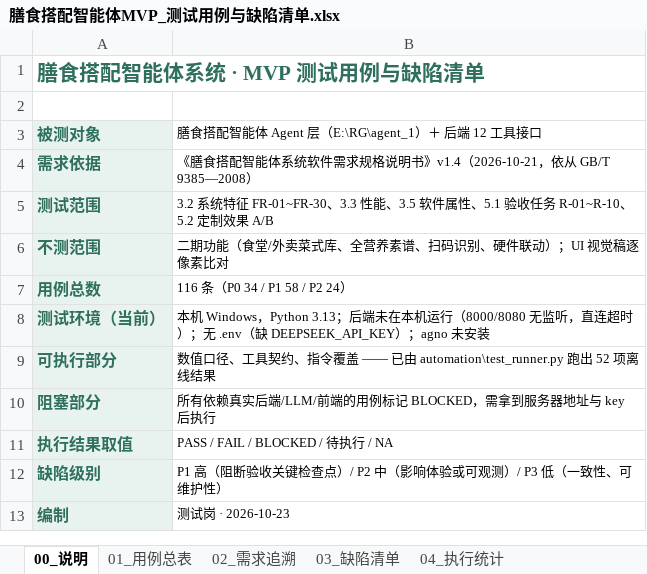
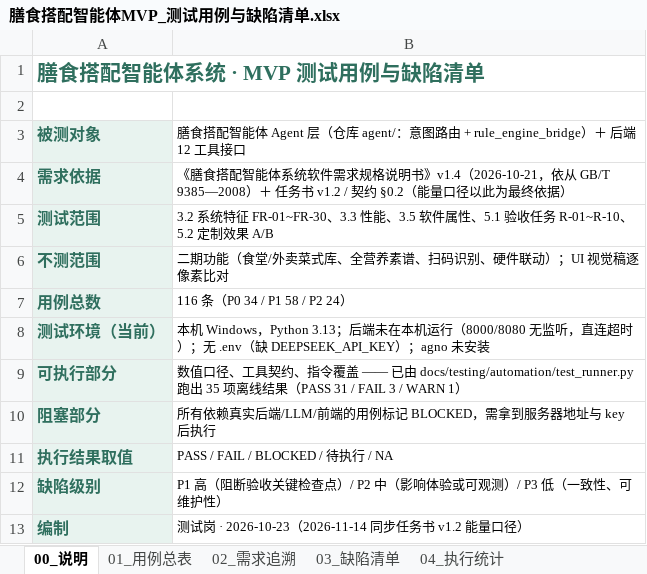
Before and after one commit to Limy-YY/dietary-agent, an Excel workbook: docs/testing/膳食搭配智能体MVP_测试用例与缺陷清单.xlsx, sheet 00_说明, drawn as a sheet; values as stored, in another font and other column widths than the file's, no borders; the diff names each change by its address in the sheet, - before the commit and + after, or states it on an @@ line.

Commit message:
test: 缺陷清单同步v1.2能量口径（BUG-05定案关闭，TC-BM-02~06/RT-01及追溯表一并更正）

```diff
--- a/docs/testing/膳食搭配智能体MVP_测试用例与缺陷清单.xlsx (sheet 00_说明)
+++ b/docs/testing/膳食搭配智能体MVP_测试用例与缺陷清单.xlsx (sheet 00_说明)
-B3: …Agent 层（E:\RG\agent_1）＋ 后…
+B3: …Agent 层（仓库 agent/：意图路由 + rule_engine_bridge）＋ 后…
-B4: …GB/T 9385—2008）
+B4: …GB/T 9385—2008）＋ 任务书 v1.2 / 契约 §0.2（能量口径以此为最终依据）
-B9: …—— 已由 automation\test_runner.py 跑出 52 项离线结果
+B9: …—— 已由 docs/testing/automation/test_runner.py 跑出 35 项离线结果（PASS 31 / FAIL 3 / WARN 1）
-B13: 测试岗 · 2026-10-23
+B13: 测试岗 · 2026-10-23（2026-11-14 同步任务书 v1.2 能量口径）
```
Also changed, not shown: sheet 04_执行统计, sheet 01_用例总表, sheet 03_缺陷清单, sheet 02_需求追溯.
